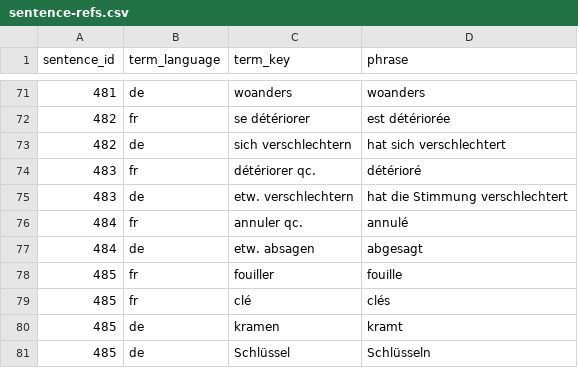
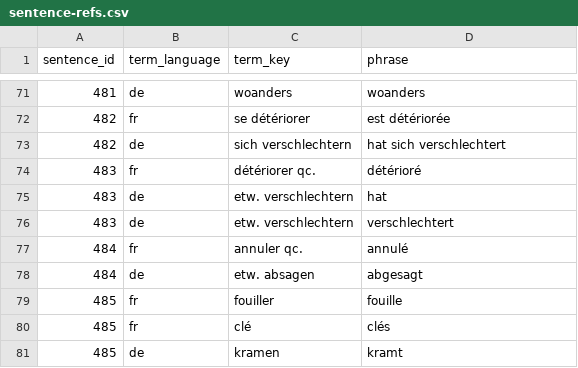
Before and after one commit to joscco/French, a CSV file: public/data/generated/sentence-refs.csv, drawn as a sheet; only a part is shown, gaps mark what is left out; the shorter side is filled out with more unchanged rows.

```diff
--- a/public/data/generated/sentence-refs.csv
+++ b/public/data/generated/sentence-refs.csv
@@ -74,3 +74,4 @@
 483;fr;détériorer qc.;détérioré
-483;de;etw. verschlechtern;hat die Stimmung verschlechtert
+483;de;etw. verschlechtern;hat
+483;de;etw. verschlechtern;verschlechtert
 484;fr;annuler qc.;annulé
```
Also changed, not shown: 16 other files.
